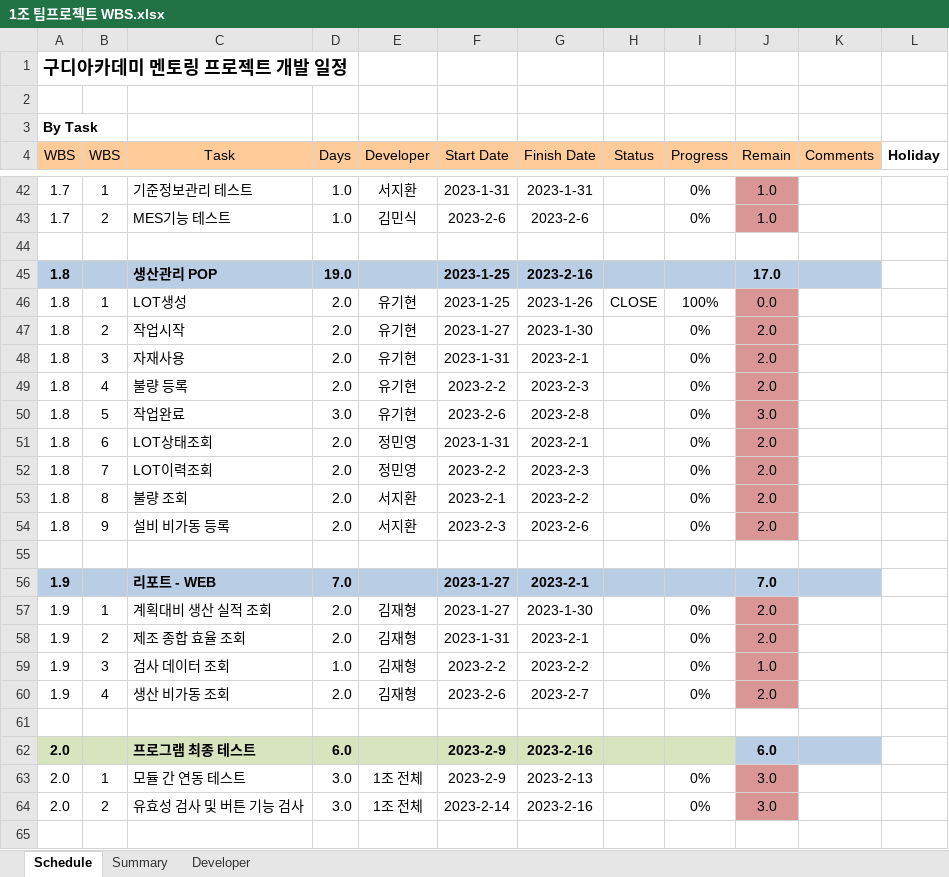
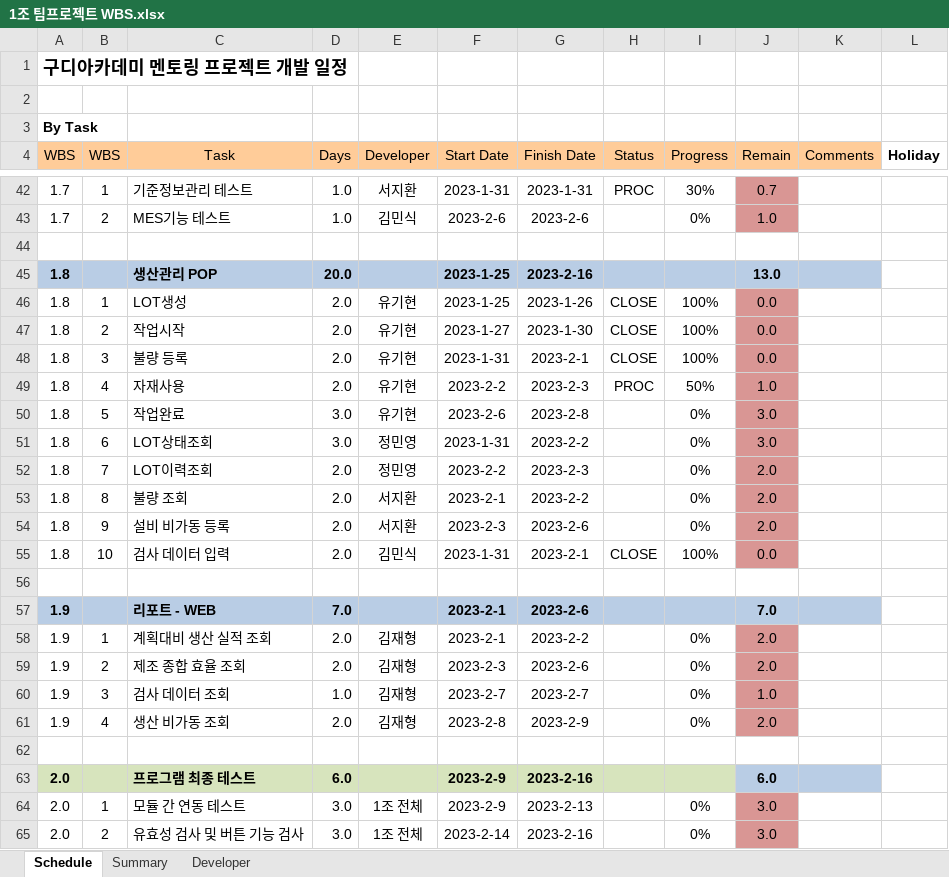
Before and after one commit to Orgarnic/TEAM01_MES, an Excel workbook: 1조 팀프로젝트 WBS.xlsx, sheet Schedule, drawn as a sheet; only a part is shown, gaps mark what is left out; values as stored, in another font and other column widths than the file's, no borders; conditional formats not drawn; removed rows and columns are numbered as before the commit, all else as after; the diff covers the shown part only; the diff names each change by its address in the sheet, - before the commit and + after, or states it on an @@ line.

```diff
--- a/1조 팀프로젝트 WBS.xlsx (sheet Schedule)
+++ b/1조 팀프로젝트 WBS.xlsx (sheet Schedule)
-H42 (Status): (empty)
+H42 (Status): PROC
-I42 (Progress): 0%
+I42 (Progress): 30%
-J42 (Remain): 1.0
+J42 (Remain): 0.7
-D45 (Days): 19.0
+D45 (Days): 20.0
-J45 (Remain): 17.0
+J45 (Remain): 13.0
-H47 (Status): (empty)
+H47 (Status): CLOSE
-I47 (Progress): 0%
+I47 (Progress): 100%
-J47 (Remain): 2.0
+J47 (Remain): 0.0
-row 48: 1.8 | 3 | 자재사용 | 2.0 | 유기현 | 2023-1-31 | 2023-2-1 |  | 0% | 2.0
-B48 (WBS): 4
+B48 (WBS): 3
-F48 (Start Date): 2023-2-2
+F48 (Start Date): 2023-1-31
-G48 (Finish Date): 2023-2-3
+G48 (Finish Date): 2023-2-1
-H48 (Status): (empty)
+H48 (Status): CLOSE
-I48 (Progress): 0%
+I48 (Progress): 100%
-J48 (Remain): 2.0
+J48 (Remain): 0.0
+row 49: 1.8 | 4 | 자재사용 | 2.0 | 유기현 | 2023-2-2 | 2023-2-3 | PROC | 50% | 1.0
-D51 (Days): 2.0
+D51 (Days): 3.0
-G51 (Finish Date): 2023-2-1
+G51 (Finish Date): 2023-2-2
-J51 (Remain): 2.0
+J51 (Remain): 3.0
+row 55: 1.8 | 10 | 검사 데이터 입력 | 2.0 | 김민식 | 2023-1-31 | 2023-2-1 | CLOSE | 100% | 0.0
-F57:F58 (Start Date): 2023-1-27
+F57:F58 (Start Date): 2023-2-1
-G57 (Finish Date): 2023-2-1
+G57 (Finish Date): 2023-2-6
-G58 (Finish Date): 2023-1-30
+G58 (Finish Date): 2023-2-2
-F59 (Start Date): 2023-1-31
+F59 (Start Date): 2023-2-3
-G59 (Finish Date): 2023-2-1
+G59 (Finish Date): 2023-2-6
-F60 (Start Date): 2023-2-2
+F60 (Start Date): 2023-2-7
-G60 (Finish Date): 2023-2-2
+G60 (Finish Date): 2023-2-7
-F61 (Start Date): 2023-2-6
+F61 (Start Date): 2023-2-8
-G61 (Finish Date): 2023-2-7
+G61 (Finish Date): 2023-2-9
```
Also changed, not shown: 1 added row, 1 removed row and 29 edited cells elsewhere in this sheet, sheet Summary, formulas that keep their value.
